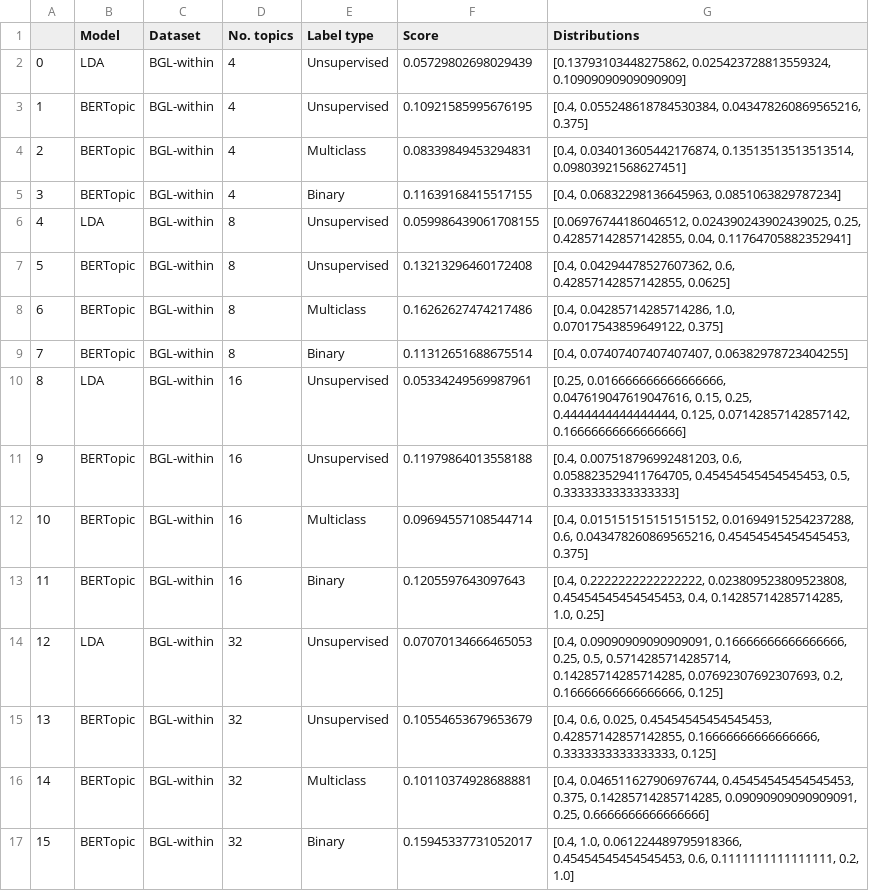
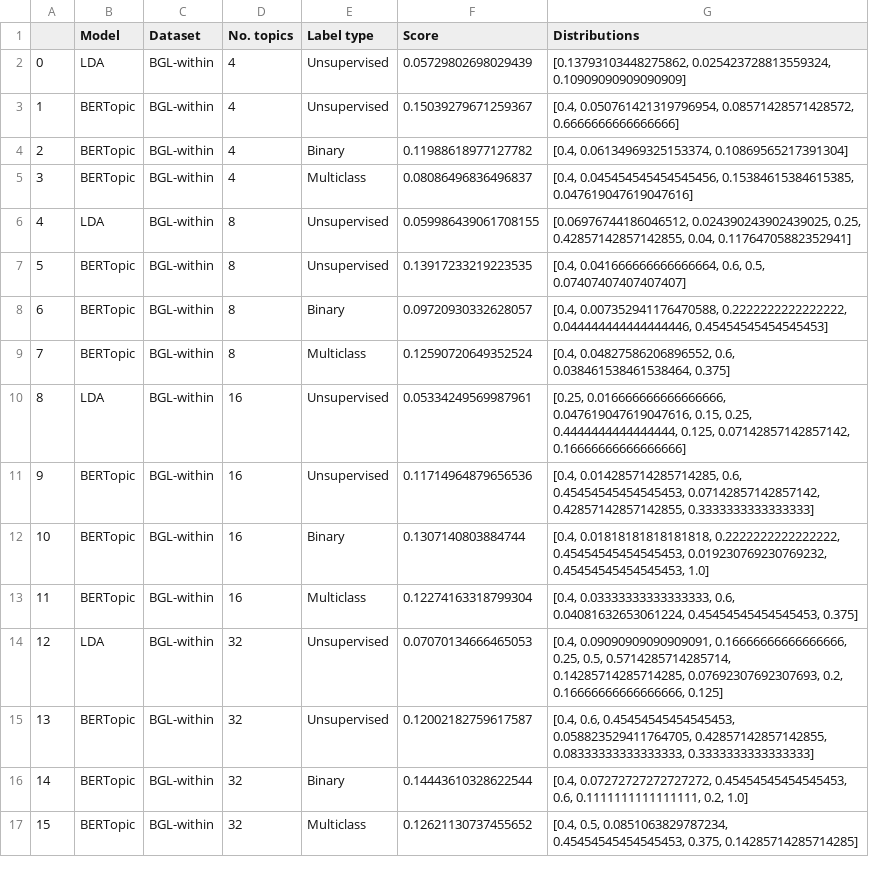
Before and after one commit to Darwinkel/master-thesis-information-science, a TSV file: anomaly_detection_results.tsv, drawn as a sheet; only a part is shown; the diff covers the shown part only.

Commit message:
Update results

```diff
--- a/anomaly_detection_results.tsv
+++ b/anomaly_detection_results.tsv
@@ -2,16 +2,16 @@
 0	LDA	BGL-within	4	Unsupervised	0.05729802698029439	[0.13793103448275862, 0.025423728813559324, 0.10909090909090909]
-1	BERTopic	BGL-within	4	Unsupervised	0.10921585995676195	[0.4, 0.055248618784530384, 0.043478260869565216, 0.375]
-2	BERTopic	BGL-within	4	Multiclass	0.08339849453294831	[0.4, 0.034013605442176874, 0.13513513513513514, 0.09803921568627451]
-3	BERTopic	BGL-within	4	Binary	0.11639168415517155	[0.4, 0.06832298136645963, 0.0851063829787234]
+1	BERTopic	BGL-within	4	Unsupervised	0.15039279671259367	[0.4, 0.050761421319796954, 0.08571428571428572, 0.6666666666666666]
+2	BERTopic	BGL-within	4	Binary	0.11988618977127782	[0.4, 0.06134969325153374, 0.10869565217391304]
+3	BERTopic	BGL-within	4	Multiclass	0.08086496836496837	[0.4, 0.045454545454545456, 0.15384615384615385, 0.047619047619047616]
 4	LDA	BGL-within	8	Unsupervised	0.059986439061708155	[0.06976744186046512, 0.024390243902439025, 0.25, 0.42857142857142855, 0.04, 0.11764705882352941]
-5	BERTopic	BGL-within	8	Unsupervised	0.13213296460172408	[0.4, 0.04294478527607362, 0.6, 0.42857142857142855, 0.0625]
-6	BERTopic	BGL-within	8	Multiclass	0.16262627474217486	[0.4, 0.04285714285714286, 1.0, 0.07017543859649122, 0.375]
-7	BERTopic	BGL-within	8	Binary	0.11312651688675514	[0.4, 0.07407407407407407, 0.06382978723404255]
+5	BERTopic	BGL-within	8	Unsupervised	0.13917233219223535	[0.4, 0.041666666666666664, 0.6, 0.5, 0.07407407407407407]
+6	BERTopic	BGL-within	8	Binary	0.09720930332628057	[0.4, 0.007352941176470588, 0.2222222222222222, 0.044444444444444446, 0.45454545454545453]
+7	BERTopic	BGL-within	8	Multiclass	0.12590720649352524	[0.4, 0.04827586206896552, 0.6, 0.038461538461538464, 0.375]
 8	LDA	BGL-within	16	Unsupervised	0.05334249569987961	[0.25, 0.016666666666666666, 0.047619047619047616, 0.15, 0.25, 0.4444444444444444, 0.125, 0.07142857142857142, 0.16666666666666666]
-9	BERTopic	BGL-within	16	Unsupervised	0.11979864013558188	[0.4, 0.007518796992481203, 0.6, 0.058823529411764705, 0.45454545454545453, 0.5, 0.3333333333333333]
-10	BERTopic	BGL-within	16	Multiclass	0.09694557108544714	[0.4, 0.015151515151515152, 0.01694915254237288, 0.6, 0.043478260869565216, 0.45454545454545453, 0.375]
-11	BERTopic	BGL-within	16	Binary	0.1205597643097643	[0.4, 0.2222222222222222, 0.023809523809523808, 0.45454545454545453, 0.4, 0.14285714285714285, 1.0, 0.25]
+9	BERTopic	BGL-within	16	Unsupervised	0.11714964879656536	[0.4, 0.014285714285714285, 0.6, 0.45454545454545453, 0.07142857142857142, 0.42857142857142855, 0.3333333333333333]
+10	BERTopic	BGL-within	16	Binary	0.1307140803884744	[0.4, 0.01818181818181818, 0.2222222222222222, 0.45454545454545453, 0.019230769230769232, 0.45454545454545453, 1.0]
+11	BERTopic	BGL-within	16	Multiclass	0.12274163318799304	[0.4, 0.03333333333333333, 0.6, 0.04081632653061224, 0.45454545454545453, 0.375]
 12	LDA	BGL-within	32	Unsupervised	0.07070134666465053	[0.4, 0.09090909090909091, 0.16666666666666666, 0.25, 0.5, 0.5714285714285714, 0.14285714285714285, 0.07692307692307693, 0.2, 0.16666666666666666, 0.125]
-13	BERTopic	BGL-within	32	Unsupervised	0.10554653679653679	[0.4, 0.6, 0.025, 0.45454545454545453, 0.42857142857142855, 0.16666666666666666, 0.3333333333333333, 0.125]
-14	BERTopic	BGL-within	32	Multiclass	0.10110374928688881	[0.4, 0.046511627906976744, 0.45454545454545453, 0.375, 0.14285714285714285, 0.09090909090909091, 0.25, 0.6666666666666666]
-15	BERTopic	BGL-within	32	Binary	0.15945337731052017	[0.4, 1.0, 0.061224489795918366, 0.45454545454545453, 0.6, 0.1111111111111111, 0.2, 1.0]
+13	BERTopic	BGL-within	32	Unsupervised	0.12002182759617587	[0.4, 0.6, 0.45454545454545453, 0.058823529411764705, 0.42857142857142855, 0.08333333333333333, 0.3333333333333333]
+14	BERTopic	BGL-within	32	Binary	0.14443610328622544	[0.4, 0.07272727272727272, 0.45454545454545453, 0.6, 0.1111111111111111, 0.2, 1.0]
+15	BERTopic	BGL-within	32	Multiclass	0.12621130737455652	[0.4, 0.5, 0.0851063829787234, 0.45454545454545453, 0.375, 0.14285714285714285]
```
Also changed, not shown: 160 edited cells elsewhere in this file, 1 other file.
